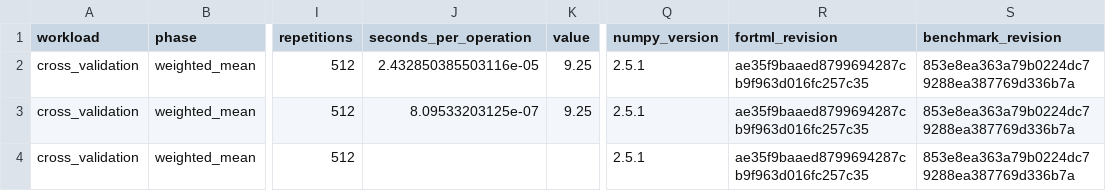
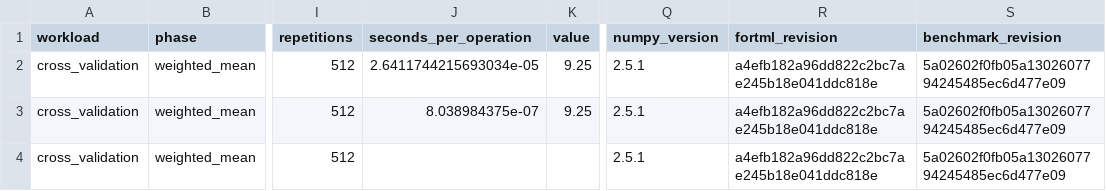
Before and after one commit to lazy-fortran/fortml-bench, a CSV file: results/cross_validation.csv, drawn as a sheet; only a part is shown, gaps mark what is left out; the diff names each change by its address in the sheet, - before the commit and + after, or states it on an @@ line.

Commit message:
bench: repin cross-validation app cleanup

```diff
--- a/results/cross_validation.csv
+++ b/results/cross_validation.csv
-J2 (seconds_per_operation): 2.432850385503116e-05
+J2 (seconds_per_operation): 2.6411744215693034e-05
-R2:R4 (fortml_revision): ae35f9baaed8799694287cb9f963d016fc257c35
+R2:R4 (fortml_revision): a4efb182a96dd822c2bc7ae245b18e041ddc818e
-S2:S4 (benchmark_revision): 853e8ea363a79b0224dc79288ea387769d336b7a
+S2:S4 (benchmark_revision): 5a02602f0fb05a1302607794245485ec6d477e09
-J3 (seconds_per_operation): 8.09533203125e-07
+J3 (seconds_per_operation): 8.038984375e-07
```
